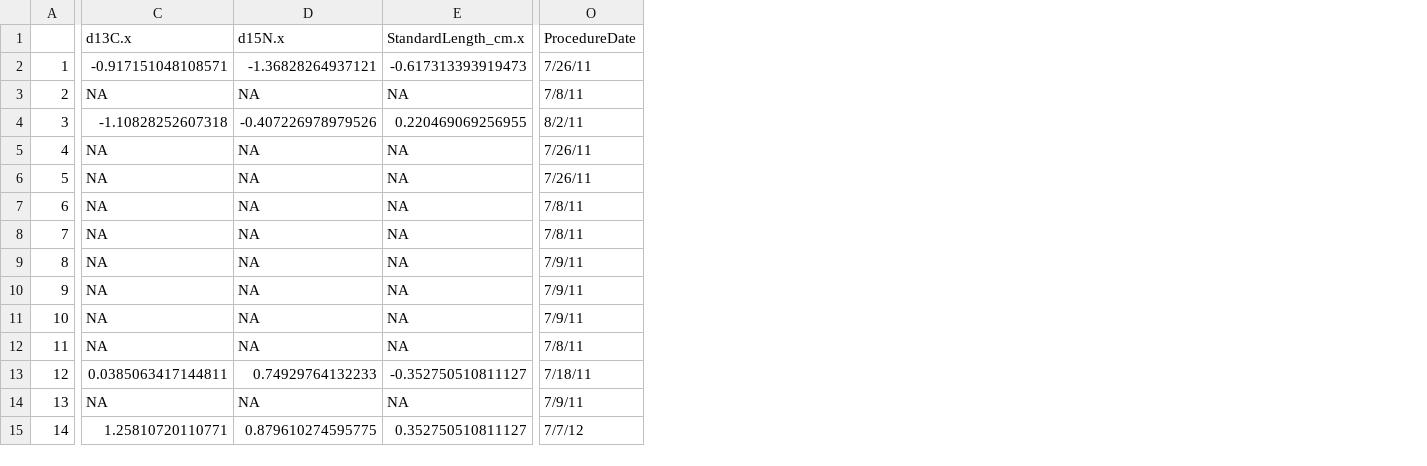
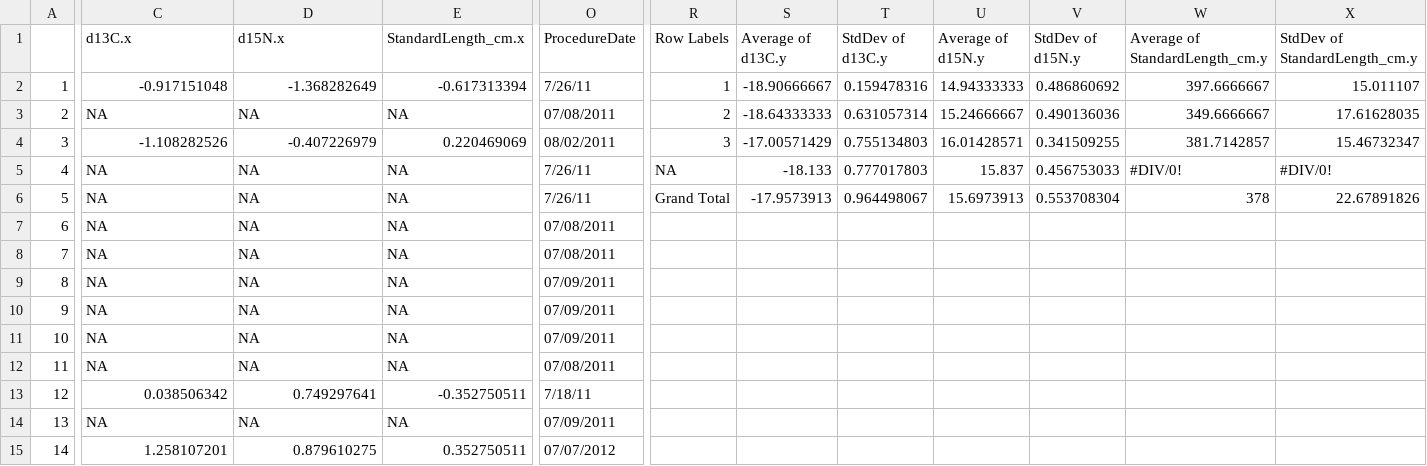
Before and after one commit to lahuckst/NESE_Foraging-Strategies, a CSV file: results/Males_ClustersPB_raw.csv, drawn as a sheet; only a part is shown, gaps mark what is left out; the diff covers the shown part only; the diff names each change by its address in the sheet, - before the commit and + after, or states it on an @@ line.

```diff
--- a/results/Males_ClustersPB_raw.csv
+++ b/results/Males_ClustersPB_raw.csv
+column R (Row Labels), rows 2-6: 1 | 2 | 3 | NA | Grand Total
+column S (Average of d13C.y), rows 2-6: -18.90666667 | -18.64333333 | -17.00571429 | -18.133 | -17.9573913
+column T (StdDev of d13C.y), rows 2-6: 0.159478316 | 0.631057314 | 0.755134803 | 0.777017803 | 0.964498067
+column U (Average of d15N.y), rows 2-6: 14.94333333 | 15.24666667 | 16.01428571 | 15.837 | 15.6973913
+column V (StdDev of d15N.y), rows 2-6: 0.486860692 | 0.490136036 | 0.341509255 | 0.456753033 | 0.553708304
+column W (Average of StandardLength_cm.y), rows 2-6: 397.6666667 | 349.6666667 | 381.7142857 | #DIV/0! | 378
+column X (StdDev of StandardLength_cm.y), rows 2-6: 15.011107 | 17.61628035 | 15.46732347 | #DIV/0! | 22.67891826
-C2 (d13C.x): -0.917151048108571
+C2 (d13C.x): -0.917151048
-D2 (d15N.x): -1.36828264937121
+D2 (d15N.x): -1.368282649
-E2 (StandardLength_cm.x): -0.617313393919473
+E2 (StandardLength_cm.x): -0.617313394
-O3 (ProcedureDate): 7/8/11
+O3 (ProcedureDate): 07/08/2011
-C4 (d13C.x): -1.10828252607318
+C4 (d13C.x): -1.108282526
-D4 (d15N.x): -0.407226978979526
+D4 (d15N.x): -0.407226979
-E4 (StandardLength_cm.x): 0.220469069256955
+E4 (StandardLength_cm.x): 0.220469069
-O4 (ProcedureDate): 8/2/11
+O4 (ProcedureDate): 08/02/2011
-O7:O8 (ProcedureDate): 7/8/11
+O7:O8 (ProcedureDate): 07/08/2011
-O9:O11 (ProcedureDate): 7/9/11
+O9:O11 (ProcedureDate): 07/09/2011
-O12 (ProcedureDate): 7/8/11
+O12 (ProcedureDate): 07/08/2011
-C13 (d13C.x): 0.0385063417144811
+C13 (d13C.x): 0.038506342
-D13 (d15N.x): 0.74929764132233
+D13 (d15N.x): 0.749297641
-E13 (StandardLength_cm.x): -0.352750510811127
+E13 (StandardLength_cm.x): -0.352750511
-O14 (ProcedureDate): 7/9/11
+O14 (ProcedureDate): 07/09/2011
-C15 (d13C.x): 1.25810720110771
+C15 (d13C.x): 1.258107201
-D15 (d15N.x): 0.879610274595775
+D15 (d15N.x): 0.879610275
-E15 (StandardLength_cm.x): 0.352750510811127
+E15 (StandardLength_cm.x): 0.352750511
-O15 (ProcedureDate): 7/7/12
+O15 (ProcedureDate): 07/07/2012
```
Also changed, not shown: 2 added columns and 42 edited cells elsewhere in this file, results/Males_ClustersPB.csv, results/Males_ClustersPM.csv, 29 other files.
